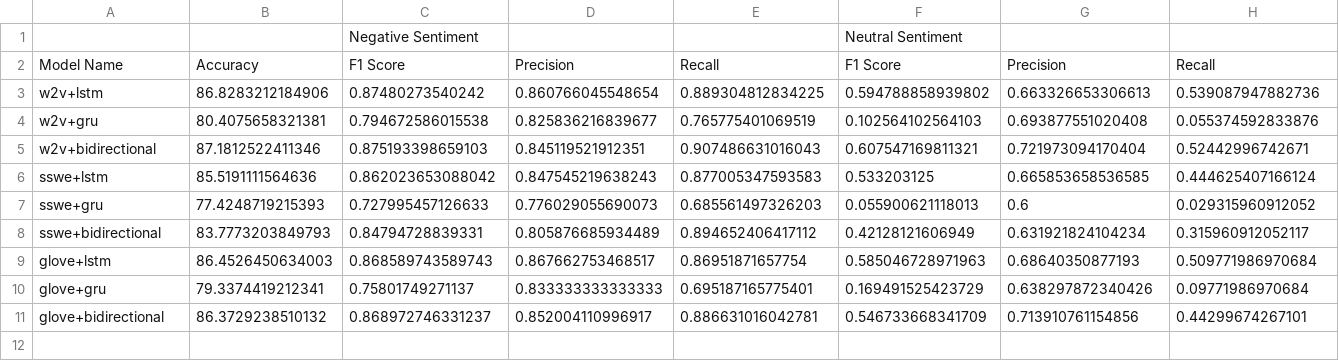
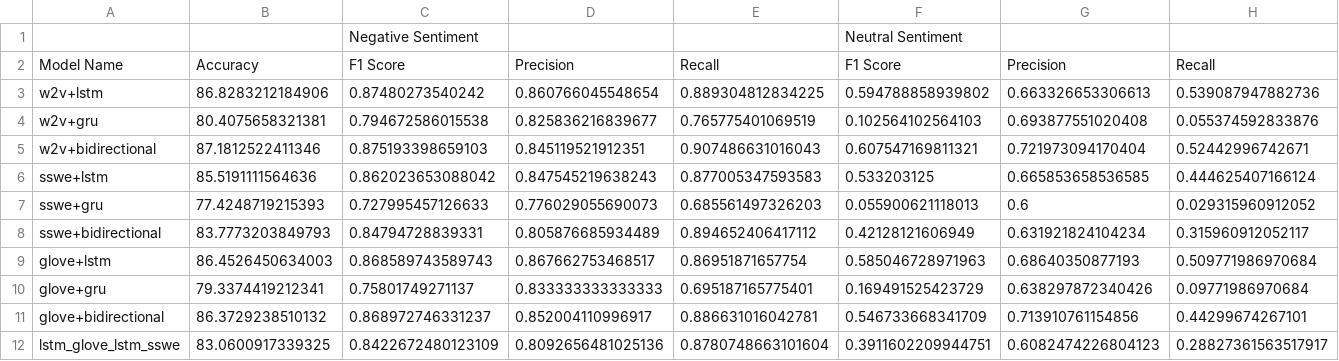
Before and after one commit to sakibchowdhury131/Emotion_detection, a CSV file: modular_version_2/report1.csv, drawn as a sheet; only a part is shown; rows hold the shown columns only; the diff names each change by its address in the sheet, - before the commit and + after, or states it on an @@ line.

```diff
--- a/modular_version_2/report1.csv
+++ b/modular_version_2/report1.csv
+row 12: lstm_glove_lstm_sswe | 83.0600917339325 | 0.8422672480123109 | 0.8092656481025136 | 0.8780748663101604 | 0.3911602209944751 | 0.6082474226804123 | 0.28827361563517917
```
Also changed, not shown: 1 other file.
